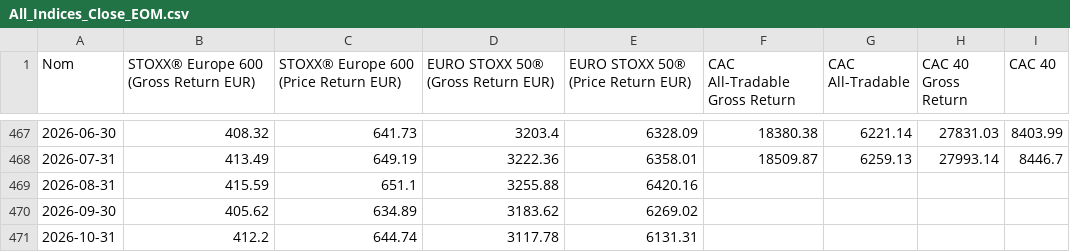
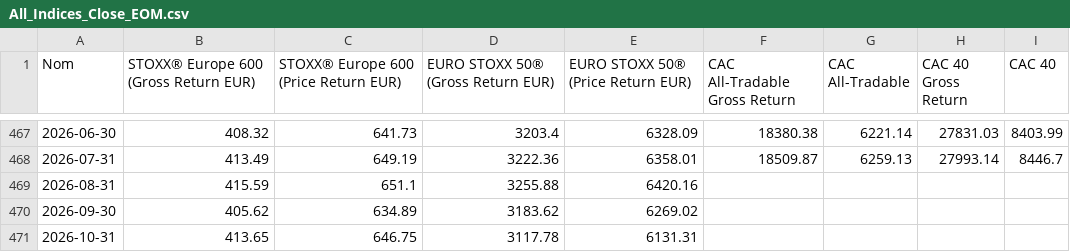
Before and after one commit to nndjoli/IndexesDownloader, a CSV file: index_histories/eom/All_Indices_Close_EOM.csv, drawn as a sheet; only a part is shown, gaps mark what is left out; the diff names each change by its address in the sheet, - before the commit and + after, or states it on an @@ line.

```diff
--- a/index_histories/eom/All_Indices_Close_EOM.csv
+++ b/index_histories/eom/All_Indices_Close_EOM.csv
-B471: 412.2
+B471: 413.65
-C471: 644.74
+C471: 646.75
```
Also changed, not shown: index_histories/All_Indices_Close.csv, index_histories/EURO_STOXX_50_Price_Return.csv, 6 other files.
